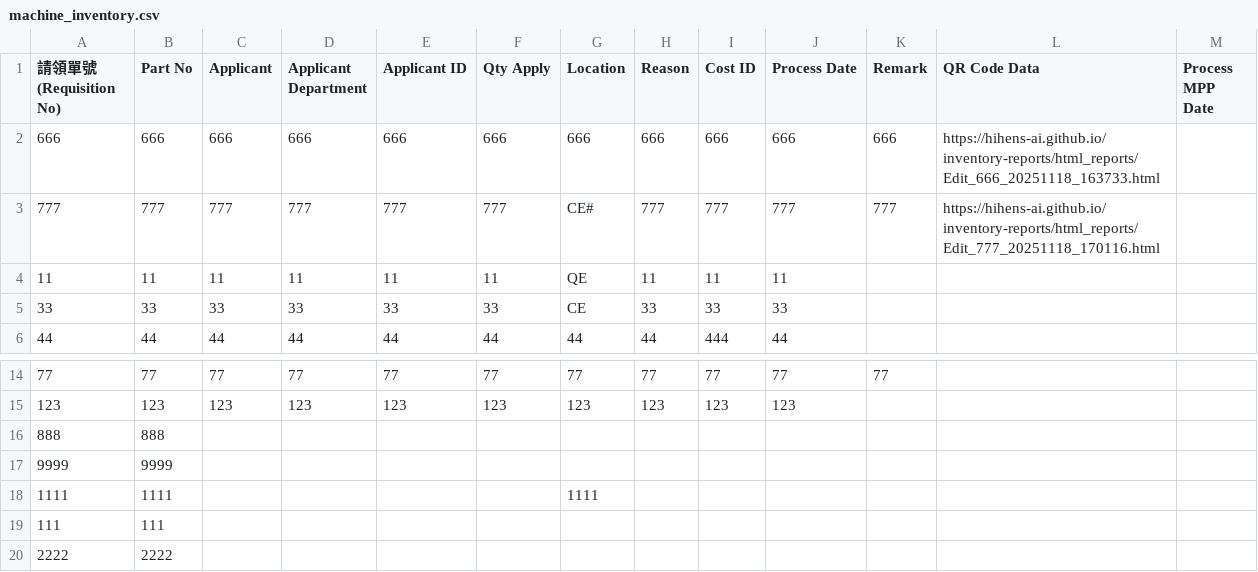
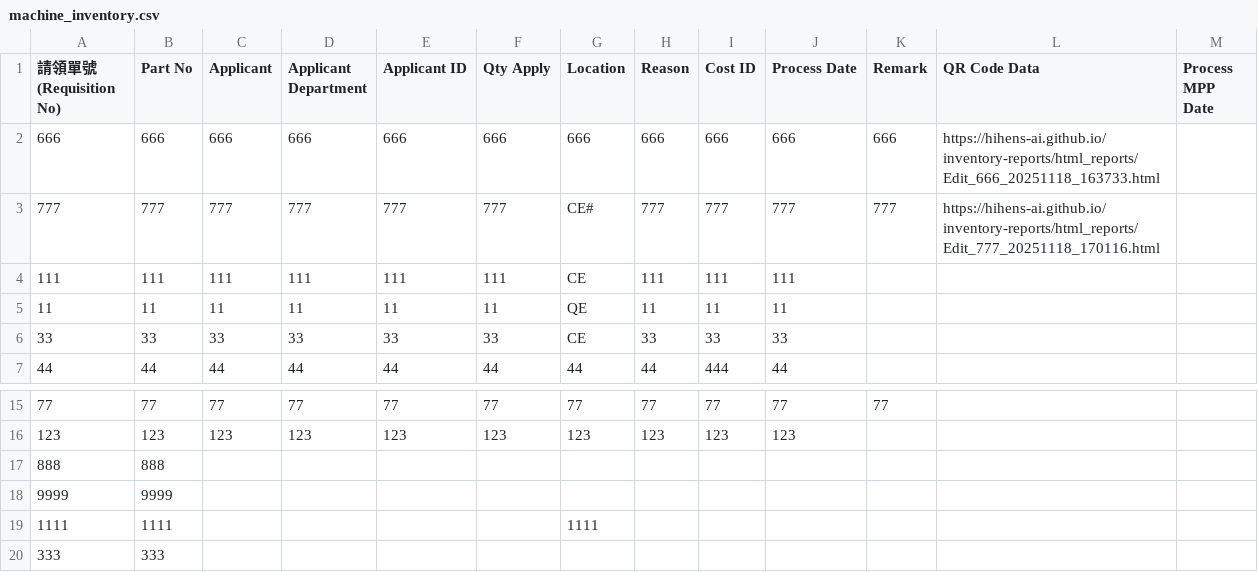
Before and after one commit to hihens-AI/inventory-reports, a CSV file: machine_inventory.csv, drawn as a sheet; only a part is shown, gaps mark what is left out.

Commit message:
庫存更新 2025-11-21 14:02:16

```diff
--- a/machine_inventory.csv
+++ b/machine_inventory.csv
@@ -3,2 +3,3 @@
 777,777,777,777,777,777,CE#,777,777,777,777,https://hihens-ai.github.io/inventory-reports/html_reports/Edit_777_20251118_170116.html,
+111,111,111,111,111,111,CE,111,111,111,,,
 11,11,11,11,11,11,QE,11,11,11,,,
@@ -18,3 +19,2 @@
 1111,1111,,,,,1111,,,,,,
-111,111,,,,,,,,,,,
-2222,2222,,,,,,,,,,,
+333,333,,,,,,,,,,,
```
